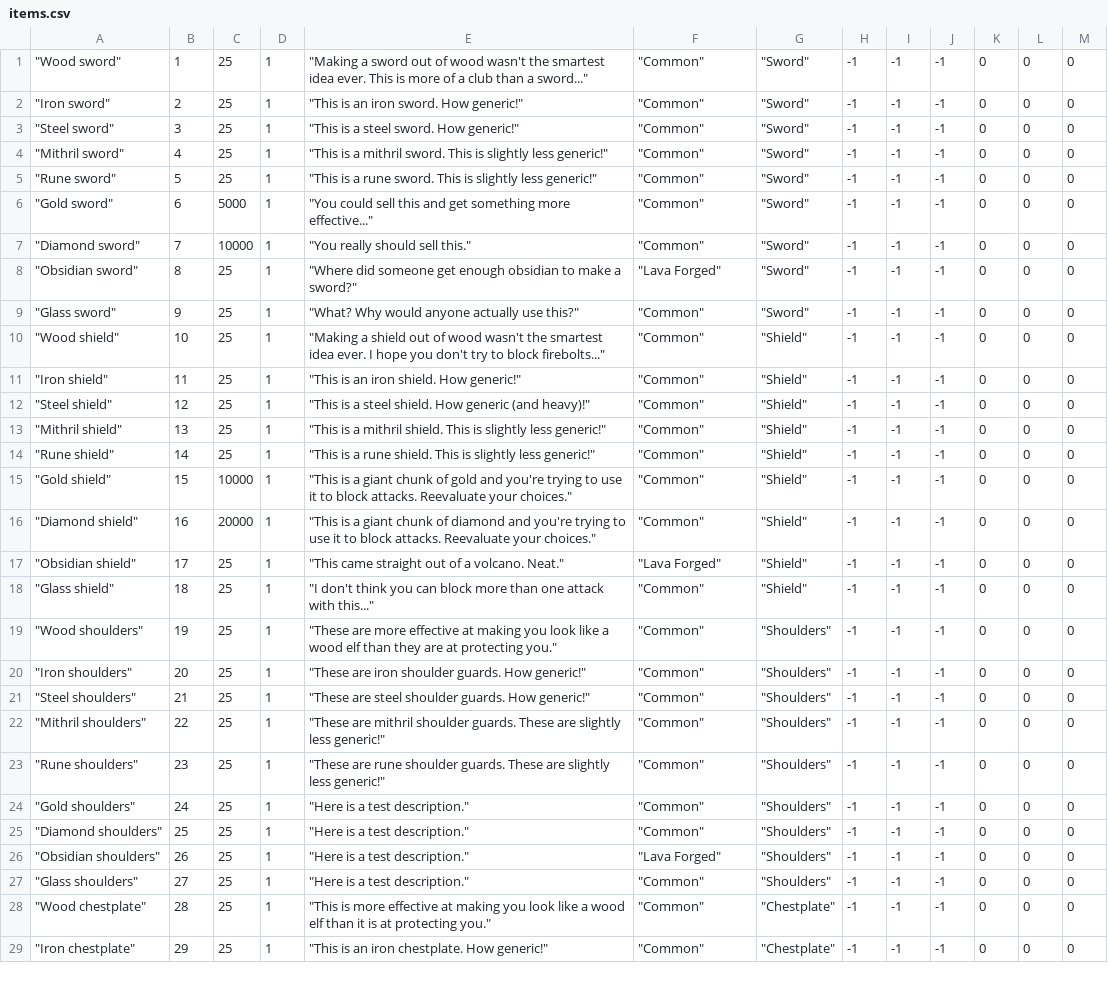
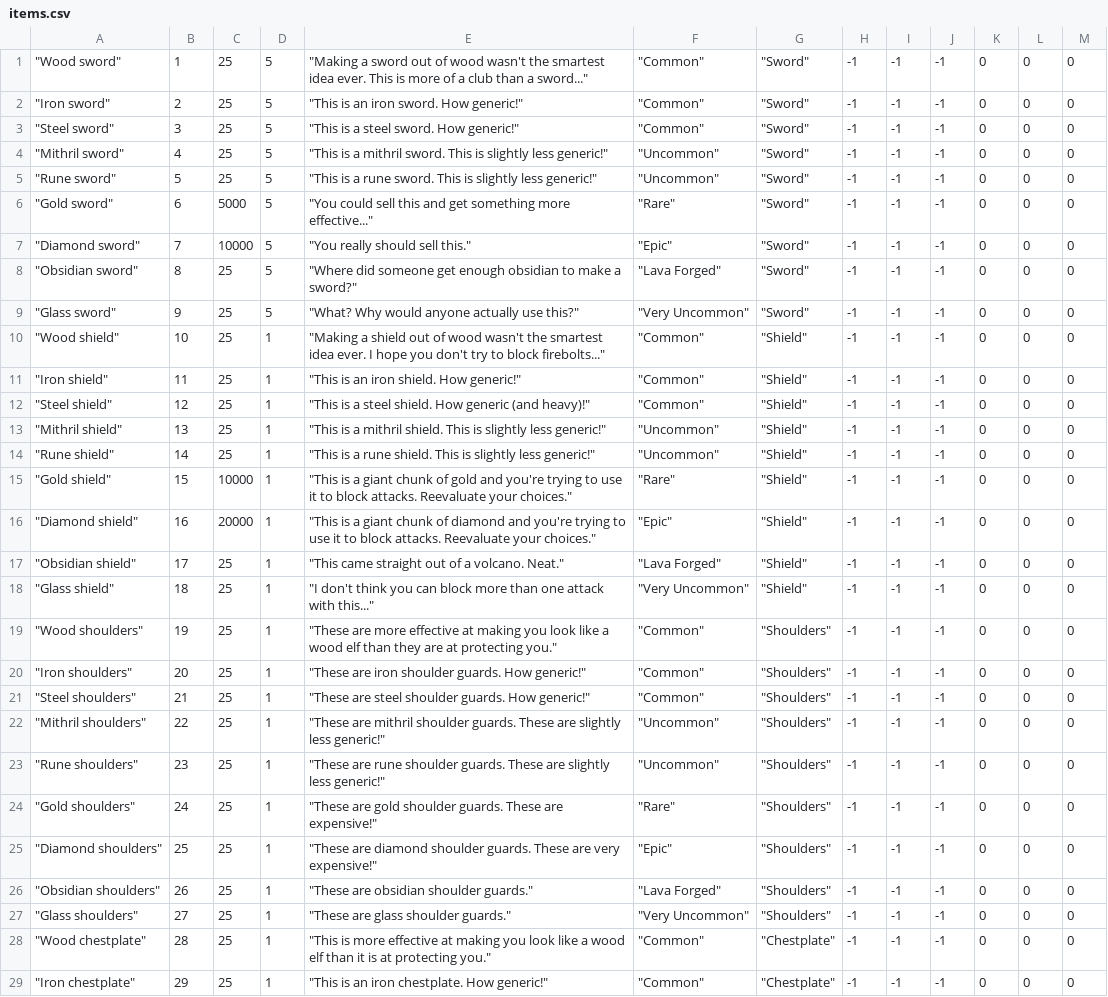
Before and after one commit to lennrt/GenericRPG, a CSV file: item/items.csv, drawn as a sheet; only a part is shown; the diff covers the shown part only; the diff names each change by its address in the sheet, - before the commit and + after, or states it on an @@ line.

Commit message:
Updated items.csv

```diff
--- a/item/items.csv
+++ b/item/items.csv
-D1:D9: 1
+D1:D9: 5
-F4:F5: "Common"
+F4:F5: "Uncommon"
-F6: "Common"
+F6: "Rare"
-F7: "Common"
+F7: "Epic"
-F9: "Common"
+F9: "Very Uncommon"
-F13:F14: "Common"
+F13:F14: "Uncommon"
-F15: "Common"
+F15: "Rare"
-F16: "Common"
+F16: "Epic"
-F18: "Common"
+F18: "Very Uncommon"
-F22:F23: "Common"
+F22:F23: "Uncommon"
-E24: "Here is a test description."
+E24: "These are gold shoulder guards. These are expensive!"
-F24: "Common"
+F24: "Rare"
-E25: "Here is a test description."
+E25: "These are diamond shoulder guards. These are very expensive!"
-F25: "Common"
+F25: "Epic"
-E26: "Here is a test description."
+E26: "These are obsidian shoulder guards."
-E27: "Here is a test description."
+E27: "These are glass shoulder guards."
-F27: "Common"
+F27: "Very Uncommon"
```
Also changed, not shown: 122 edited cells elsewhere in this file.
